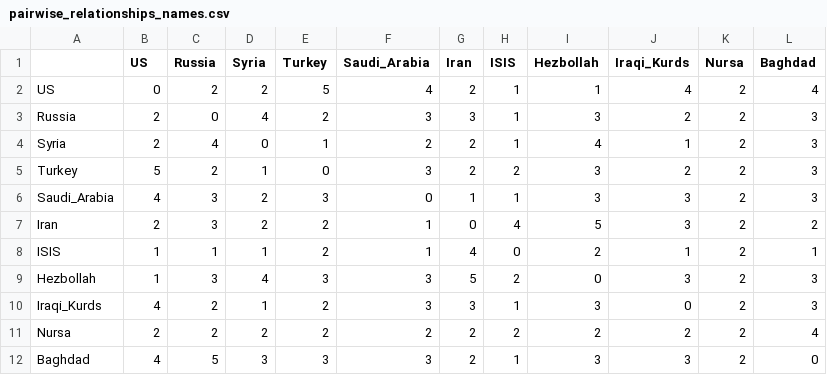
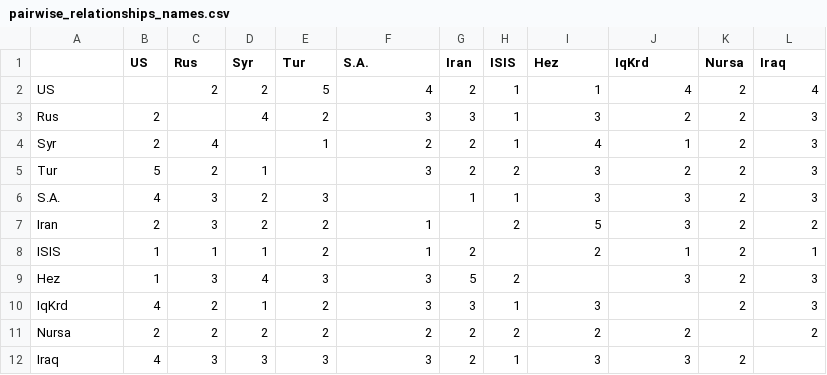
Before and after one commit to alexanderfurnas/Landscape_Theory, a CSV file: pairwise_relationships_names.csv, drawn as a sheet.

Commit message:
updates, new data, visualizations

```diff
--- a/pairwise_relationships_names.csv
+++ b/pairwise_relationships_names.csv
@@ -1,12 +1,12 @@
-,US,Russia,Syria,Turkey,Saudi_Arabia,Iran,ISIS,Hezbollah,Iraqi_Kurds,Nursa,Baghdad
-US,0,2,2,5,4,2,1,1,4,2,4
-Russia,2,0,4,2,3,3,1,3,2,2,3
-Syria,2,4,0,1,2,2,1,4,1,2,3
-Turkey,5,2,1,0,3,2,2,3,2,2,3
-Saudi_Arabia,4,3,2,3,0,1,1,3,3,2,3
-Iran,2,3,2,2,1,0,4,5,3,2,2
-ISIS,1,1,1,2,1,4,0,2,1,2,1
-Hezbollah,1,3,4,3,3,5,2,0,3,2,3
-Iraqi_Kurds,4,2,1,2,3,3,1,3,0,2,3
-Nursa,2,2,2,2,2,2,2,2,2,2,4
-Baghdad,4,5,3,3,3,2,1,3,3,2,0
+,US,Rus,Syr,Tur,S.A.,Iran,ISIS,Hez,IqKrd,Nursa,Iraq
+US,,2,2,5,4,2,1,1,4,2,4
+Rus,2,,4,2,3,3,1,3,2,2,3
+Syr,2,4,,1,2,2,1,4,1,2,3
+Tur,5,2,1,,3,2,2,3,2,2,3
+S.A.,4,3,2,3,,1,1,3,3,2,3
+Iran,2,3,2,2,1,,2,5,3,2,2
+ISIS,1,1,1,2,1,2,,2,1,2,1
+Hez,1,3,4,3,3,5,2,,3,2,3
+IqKrd,4,2,1,2,3,3,1,3,,2,3
+Nursa,2,2,2,2,2,2,2,2,2,,2
+Iraq,4,3,3,3,3,2,1,3,3,2,
```
Also changed, not shown: 7 other files.
